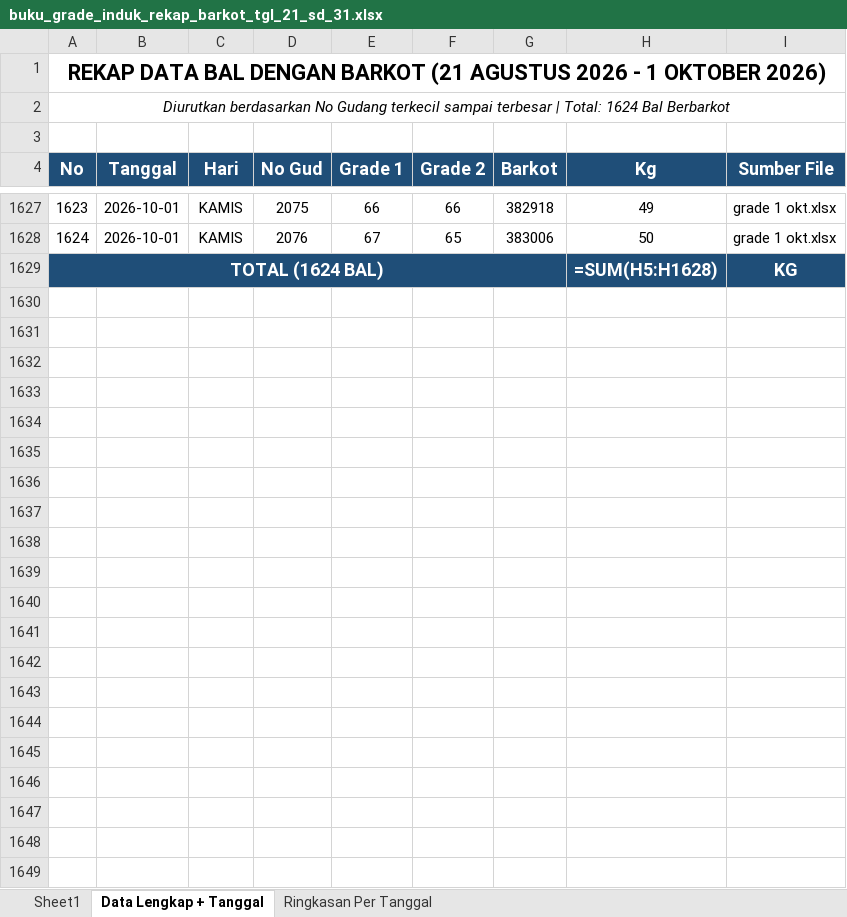
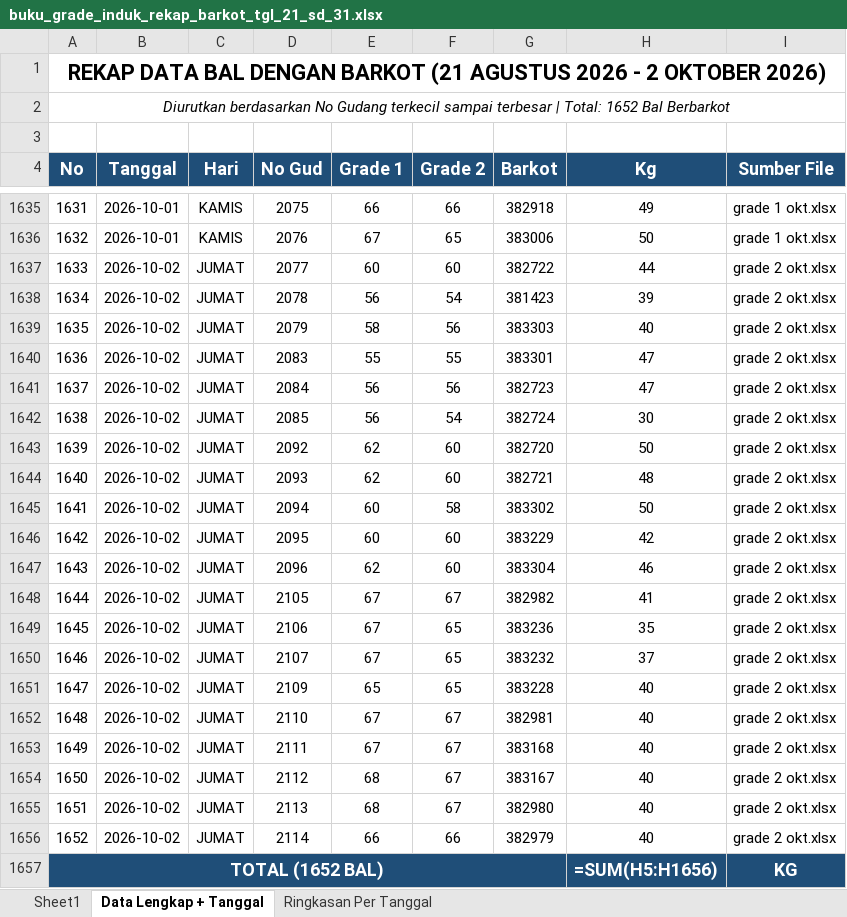
Before and after one commit to grndnstnmlk/cekbarkot, an Excel workbook: Laporan Grade Induk/buku_grade_induk_rekap_barkot_tgl_21_sd_31.xlsx, sheet Data Lengkap + Tanggal, drawn as a sheet; only a part is shown, gaps mark what is left out; values as stored, in another font and other column widths than the file's, no borders; formulas without a stored value are shown as written; addresses are those after the commit; the diff covers the shown part only; the diff names each change by its address in the sheet, - before the commit and + after, or states it on an @@ line.

Commit message:
feat: update data bal tembakau tanggal 2 Oktober 2026 (28 bal, 1180.0 kg, No Gud 1864-2114), sync Supabase, update rekap excel, dan bump cache version v=7.8

```diff
--- a/Laporan Grade Induk/buku_grade_induk_rekap_barkot_tgl_21_sd_31.xlsx (sheet Data Lengkap + Tanggal)
+++ b/Laporan Grade Induk/buku_grade_induk_rekap_barkot_tgl_21_sd_31.xlsx (sheet Data Lengkap + Tanggal)
@@ column A (No) renumbered from row 1 down @@
+row 1637: 1633 | 2026-10-02 | JUMAT | 2077 | 60 | 60 | 382722 | 44 | grade 2 okt.xlsx
+row 1638: 1634 | 2026-10-02 | JUMAT | 2078 | 56 | 54 | 381423 | 39 | grade 2 okt.xlsx
+row 1639: 1635 | 2026-10-02 | JUMAT | 2079 | 58 | 56 | 383303 | 40 | grade 2 okt.xlsx
+row 1640: 1636 | 2026-10-02 | JUMAT | 2083 | 55 | 55 | 383301 | 47 | grade 2 okt.xlsx
+row 1641: 1637 | 2026-10-02 | JUMAT | 2084 | 56 | 56 | 382723 | 47 | grade 2 okt.xlsx
+row 1642: 1638 | 2026-10-02 | JUMAT | 2085 | 56 | 54 | 382724 | 30 | grade 2 okt.xlsx
+row 1643: 1639 | 2026-10-02 | JUMAT | 2092 | 62 | 60 | 382720 | 50 | grade 2 okt.xlsx
+row 1644: 1640 | 2026-10-02 | JUMAT | 2093 | 62 | 60 | 382721 | 48 | grade 2 okt.xlsx
+row 1645: 1641 | 2026-10-02 | JUMAT | 2094 | 60 | 58 | 383302 | 50 | grade 2 okt.xlsx
+row 1646: 1642 | 2026-10-02 | JUMAT | 2095 | 60 | 60 | 383229 | 42 | grade 2 okt.xlsx
+row 1647: 1643 | 2026-10-02 | JUMAT | 2096 | 62 | 60 | 383304 | 46 | grade 2 okt.xlsx
+row 1648: 1644 | 2026-10-02 | JUMAT | 2105 | 67 | 67 | 382982 | 41 | grade 2 okt.xlsx
+row 1649: 1645 | 2026-10-02 | JUMAT | 2106 | 67 | 65 | 383236 | 35 | grade 2 okt.xlsx
+row 1650: 1646 | 2026-10-02 | JUMAT | 2107 | 67 | 65 | 383232 | 37 | grade 2 okt.xlsx
+row 1651: 1647 | 2026-10-02 | JUMAT | 2109 | 65 | 65 | 383228 | 40 | grade 2 okt.xlsx
+row 1652: 1648 | 2026-10-02 | JUMAT | 2110 | 67 | 67 | 382981 | 40 | grade 2 okt.xlsx
+row 1653: 1649 | 2026-10-02 | JUMAT | 2111 | 67 | 67 | 383168 | 40 | grade 2 okt.xlsx
+row 1654: 1650 | 2026-10-02 | JUMAT | 2112 | 68 | 67 | 383167 | 40 | grade 2 okt.xlsx
+row 1655: 1651 | 2026-10-02 | JUMAT | 2113 | 68 | 67 | 382980 | 40 | grade 2 okt.xlsx
+row 1656: 1652 | 2026-10-02 | JUMAT | 2114 | 66 | 66 | 382979 | 40 | grade 2 okt.xlsx
-H1657 (Kg): =SUM(H5:H1628)
+H1657 (Kg): =SUM(H5:H1656)
```
Also changed, not shown: 8 added rows elsewhere in this sheet, sheet Sheet1, sheet Ringkasan Per Tanggal, Laporan Grade Induk/laporan_grade_induk_semua_barkot_tgl_21_sd_31.xlsx, buku_grade_induk_rekap_barkot_tgl_21_sd_31.xlsx, 8 other files.
